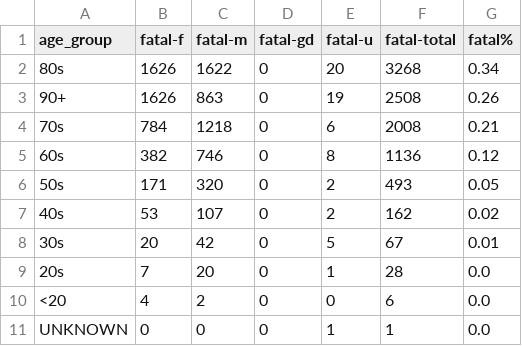
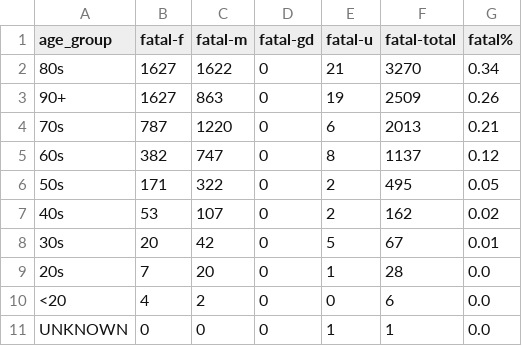
Before and after one commit to tamccullough/covon, a CSV file: datasets/2021/fatal.csv, drawn as a sheet.

```diff
--- a/datasets/2021/fatal.csv
+++ b/datasets/2021/fatal.csv
@@ -1,7 +1,7 @@
 age_group,fatal-f,fatal-m,fatal-gd,fatal-u,fatal-total,fatal%
-80s,1626,1622,0,20,3268,0.34
-90+,1626,863,0,19,2508,0.26
-70s,784,1218,0,6,2008,0.21
-60s,382,746,0,8,1136,0.12
-50s,171,320,0,2,493,0.05
+80s,1627,1622,0,21,3270,0.34
+90+,1627,863,0,19,2509,0.26
+70s,787,1220,0,6,2013,0.21
+60s,382,747,0,8,1137,0.12
+50s,171,322,0,2,495,0.05
 40s,53,107,0,2,162,0.02
```
Also changed, not shown: datasets/2021/age_groups_recent.csv, datasets/2021/all_cases.csv, 7 other files.
